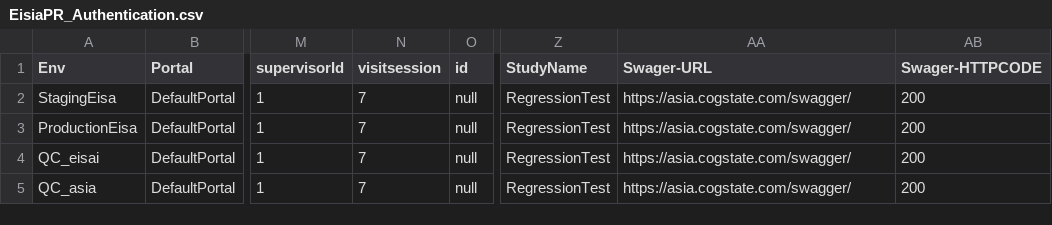
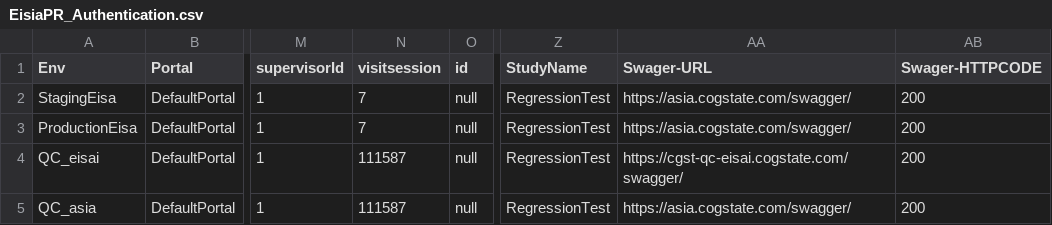
Before and after one commit to zchekir/dll, a CSV file: eSourcePlatform/eSourcePlatform/EisiaPR_Authentication.csv, drawn as a sheet; only a part is shown, gaps mark what is left out; the diff names each change by its address in the sheet, - before the commit and + after, or states it on an @@ line.

Commit message:
QC-145- Cleaning Eisia script

```diff
--- a/eSourcePlatform/eSourcePlatform/EisiaPR_Authentication.csv
+++ b/eSourcePlatform/eSourcePlatform/EisiaPR_Authentication.csv
-N4:N5 (visitsession): 7
+N4:N5 (visitsession): 111587
-AA4 (Swager-URL): https://asia.cogstate.com/swagger/
+AA4 (Swager-URL): https://cgst-qc-eisai.cogstate.com/swagger/
```
Also changed, not shown: eSourcePlatform/Eisia/EisiaAuthentication.csv, eSourcePlatform/Eisia/TenantConnector.csv, 9 other files.
